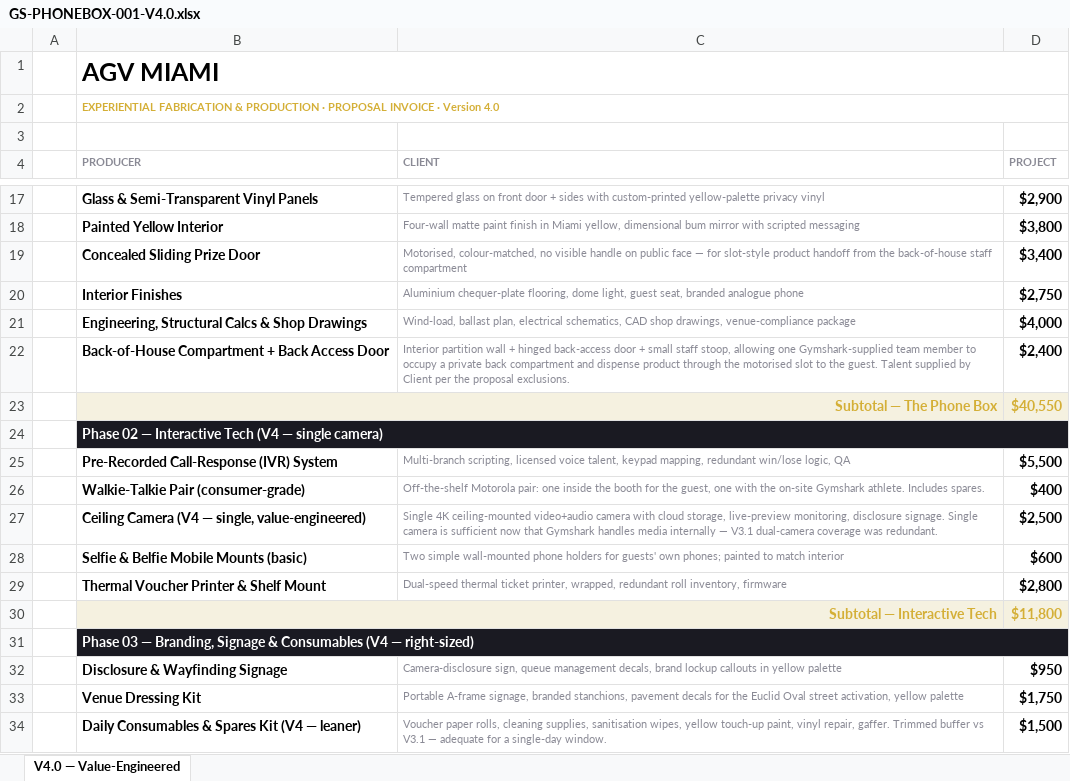
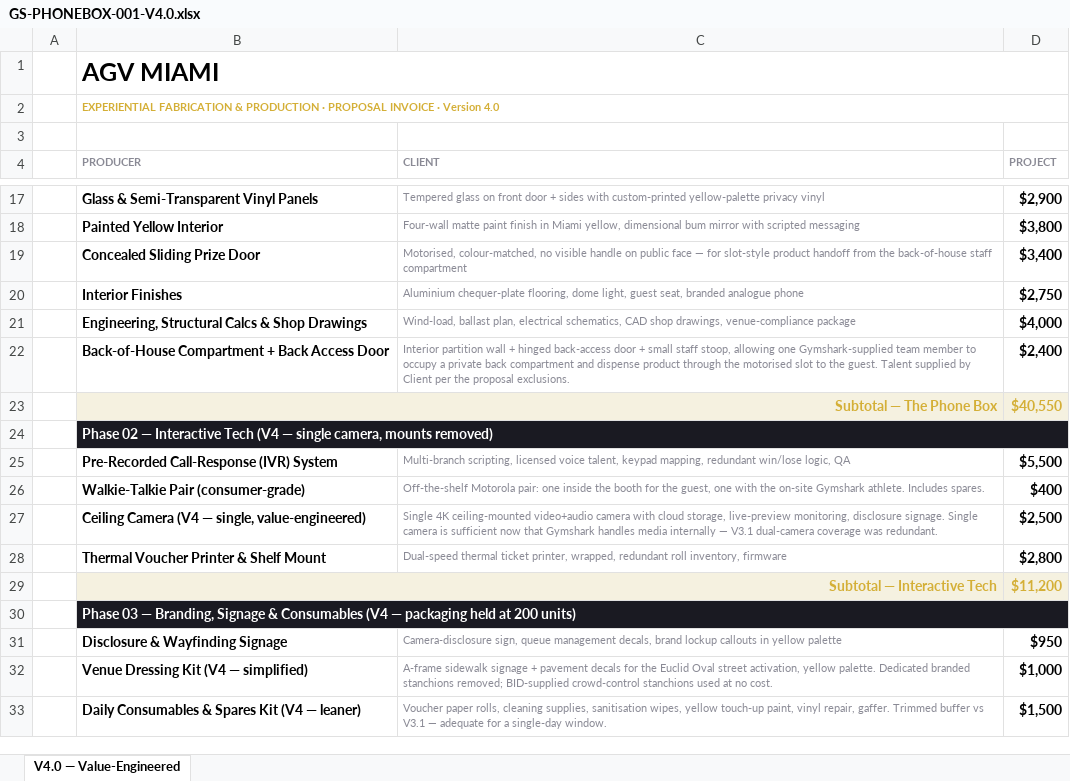
Before and after one commit to ghxstship/proposal-002_OMINTO-Gymshark_MIA, an Excel workbook: public/invoices/GS-PHONEBOX-001-V4.0.xlsx, sheet V4.0 — Value-Engineered, drawn as a sheet; only a part is shown, gaps mark what is left out; values as stored, in another font and other column widths than the file's, no borders; removed rows and columns are numbered as before the commit, all else as after; the diff covers the shown part only; the diff names each change by its address in the sheet, - before the commit and + after, or states it on an @@ line.

```diff
--- a/public/invoices/GS-PHONEBOX-001-V4.0.xlsx (sheet V4.0 — Value-Engineered)
+++ b/public/invoices/GS-PHONEBOX-001-V4.0.xlsx (sheet V4.0 — Value-Engineered)
-B24 (PRODUCER): …— single camera)
+B24 (PRODUCER): …— single camera, mounts removed)
-row 28:  | Selfie & Belfie Mobile Mounts (basic) | Two simple wall-mounted phone holders for guests' own phones; painted to match interior | $600
-D29 (PROJECT): $11,800
+D29 (PROJECT): $11,200
-B30 (PRODUCER): …(V4 — right-sized)
+B30 (PRODUCER): …(V4 — packaging held at 200 units)
-row 33:  | Venue Dressing Kit | Portable A-frame signage, branded stanchions, pavement decals for the Euclid Oval street activation, yellow palette | $1,750
+row 32:  | Venue Dressing Kit (V4 — simplified) | A-frame sidewalk signage + pavement decals for the Euclid Oval street activation, yellow palette. Dedicated branded stanchions removed; BID-supplied crowd-control stanchions used at no cost. | $1,000
```
Also changed, not shown: 3 added rows, 4 removed rows and 9 edited cells elsewhere in this sheet, public/invoices/GS-PHONEBOX-001-V3.0.xlsx, public/invoices/GS-PHONEBOX-001-V3.1.xlsx, 2 other files.
